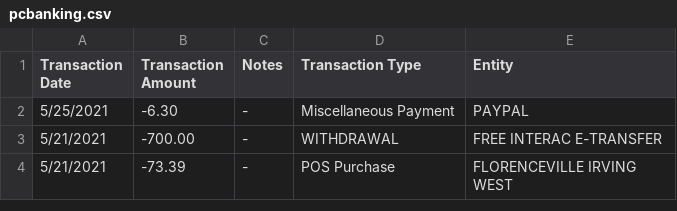
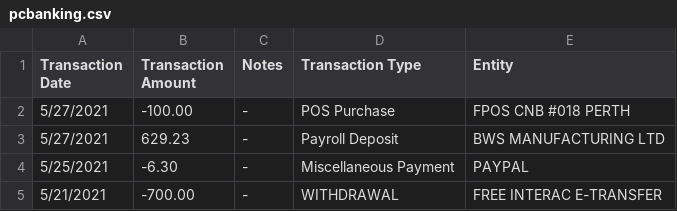
Before and after one commit to abriggs914/Coding_Practice, a CSV file: Java/SpendingLog/app/src/main/java/com/example/abrig/spendinglog/python/pcbanking.csv, drawn as a sheet; only a part is shown; the shorter side is filled out with more unchanged rows.

Commit message:
2021-05-28 Edited Transactions

```diff
--- a/Java/SpendingLog/app/src/main/java/com/example/abrig/spendinglog/python/pcbanking.csv
+++ b/Java/SpendingLog/app/src/main/java/com/example/abrig/spendinglog/python/pcbanking.csv
@@ -1,2 +1,4 @@
 Transaction Date, Transaction Amount, Notes, Transaction Type, Entity
+5/27/2021,-100.00,-,"POS Purchase           ","FPOS CNB #018            PERTH"
+5/27/2021,629.23,-,"Payroll Deposit        ","BWS MANUFACTURING LTD        "
 5/25/2021,-6.30,-,"Miscellaneous Payment  ","PAYPAL                       "
```
Also changed, not shown: 2 other files.
